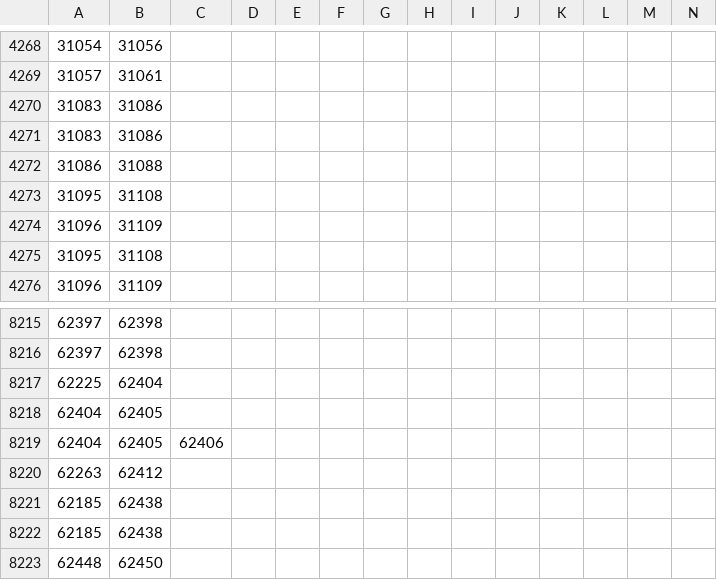
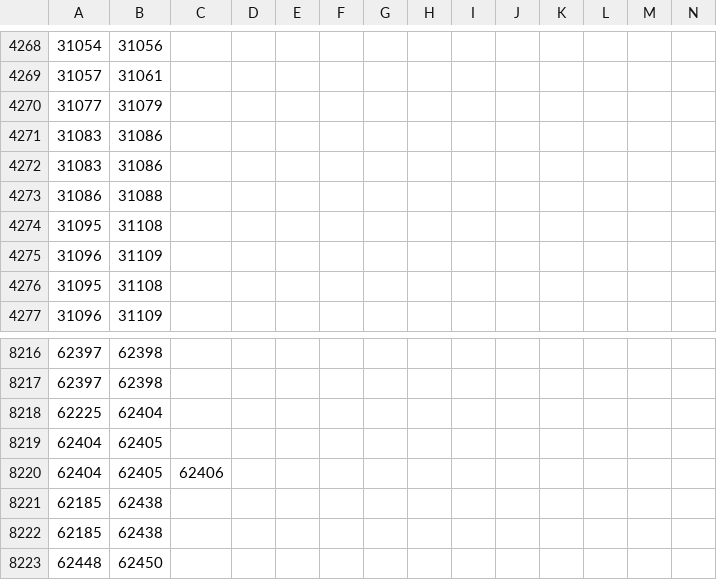
Before and after one commit to jularboolean/legejo, a TSV file: server/assets/languages/fr/ambiguous.tsv, drawn as a sheet; only a part is shown, gaps mark what is left out; removed rows and columns are numbered as before the commit, all else as after; rows hold the shown columns only; the diff names each change by its address in the sheet, - before the commit and + after, or states it on an @@ line.

```diff
--- a/server/assets/languages/fr/ambiguous.tsv
+++ b/server/assets/languages/fr/ambiguous.tsv
+row 4270: 31077 | 31079
-row 8220: 62263 | 62412
```
Also changed, not shown: server/assets/languages/de/ambiguous.tsv, server/assets/languages/es/ambiguous.tsv, 10 other files.
